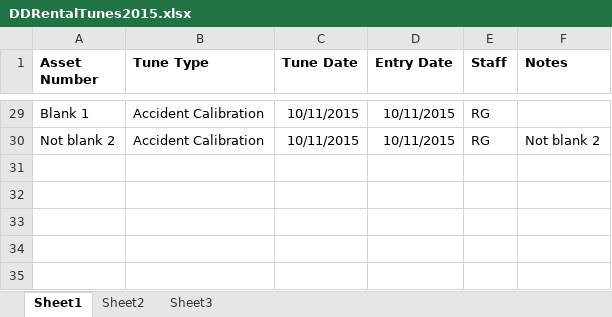
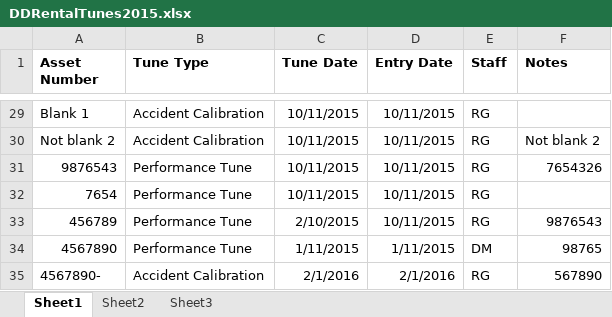
Before and after one commit to waffleShirt/DD-Tune-Track, an Excel workbook: DDTuneTrack/bin/Debug/DDRentalTunes2015.xlsx, sheet Sheet1, drawn as a sheet; only a part is shown, gaps mark what is left out; values as stored, in another font and other column widths than the file's, no borders; the diff names each change by its address in the sheet, - before the commit and + after, or states it on an @@ line.

```diff
--- a/DDTuneTrack/bin/Debug/DDRentalTunes2015.xlsx (sheet Sheet1)
+++ b/DDTuneTrack/bin/Debug/DDRentalTunes2015.xlsx (sheet Sheet1)
+row 31: 9876543 | Performance Tune | 10/11/2015 | 10/11/2015 | RG | 7654326
+row 32: 7654 | Performance Tune | 10/11/2015 | 10/11/2015 | RG
+row 33: 456789 | Performance Tune | 2/10/2015 | 10/11/2015 | RG | 9876543
+row 34: 4567890 | Performance Tune | 1/11/2015 | 1/11/2015 | DM | 98765
+row 35: 4567890- | Accident Calibration | 2/1/2016 | 2/1/2016 | RG | 567890
```
Also changed, not shown: 8 other files.
